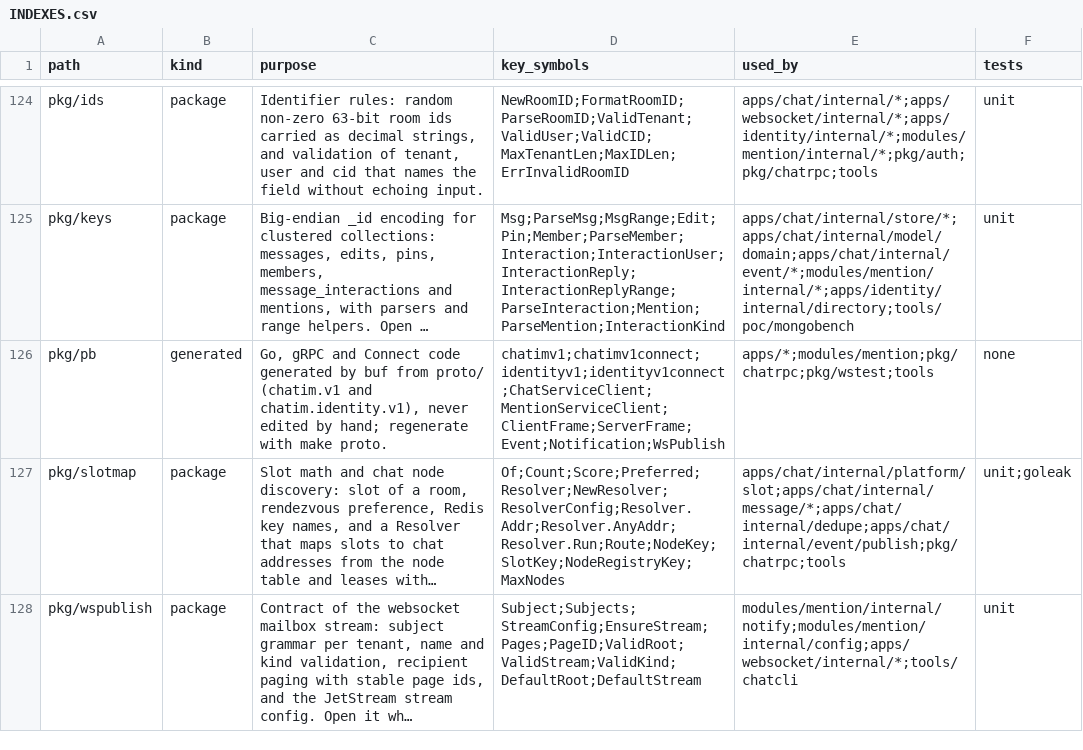
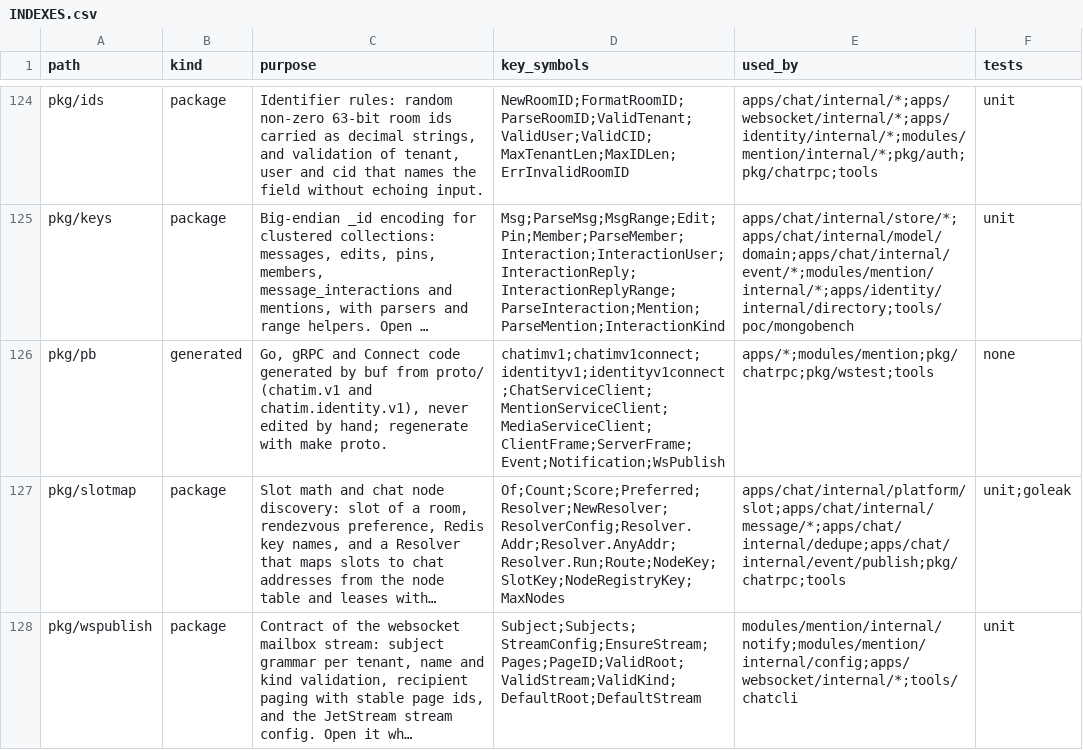
Before and after one commit to ivannguyendev/chatim, a CSV file: INDEXES.csv, drawn as a sheet; only a part is shown, gaps mark what is left out; long unchanged cells end in …; the diff names each change by its address in the sheet, - before the commit and + after, or states it on an @@ line.

Commit message:
feat(chatrpc): add MediaService and GetClientConfig as HTTPS commands
- Add MediaService (StartUpload, GetPartURLs, CompleteUpload with client ETags, AbortUpload) and ChatService.GetClientConfig to proto
- Route the five methods through the request set so gateway forwards them to any chat node; websocket frames stay unchanged
- Carry a Media client in chatrpc.Clients and the dialed chat connection

```diff
--- a/INDEXES.csv
+++ b/INDEXES.csv
-D126 (key_symbols): chatimv1;chatimv1connect;identityv1;identityv1connect;ChatServiceClient;MentionServiceClient;ClientFrame;ServerFrame;Event;Notification;WsPublish
+D126 (key_symbols): chatimv1;chatimv1connect;identityv1;identityv1connect;ChatServiceClient;MentionServiceClient;MediaServiceClient;ClientFrame;ServerFrame;Event;Notification;WsPublish
```
Also changed, not shown: 19 other files.
